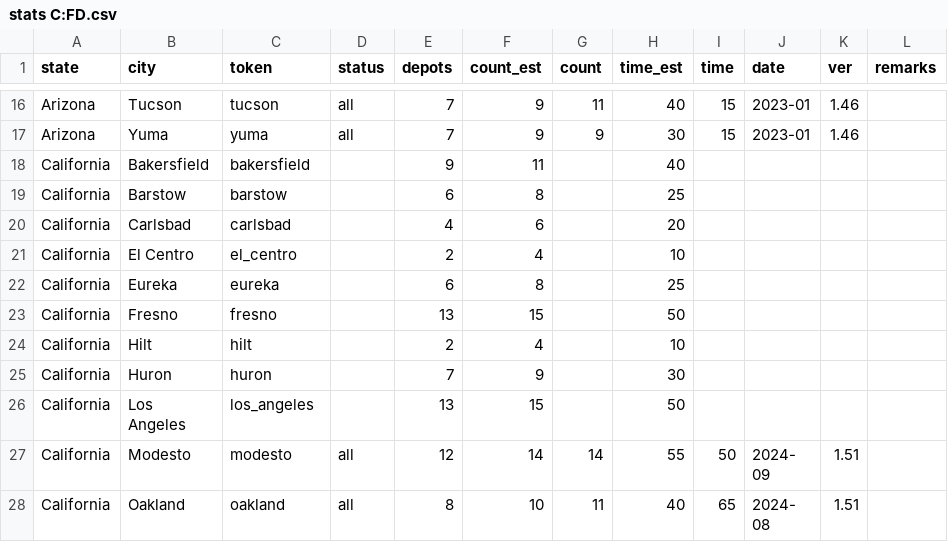
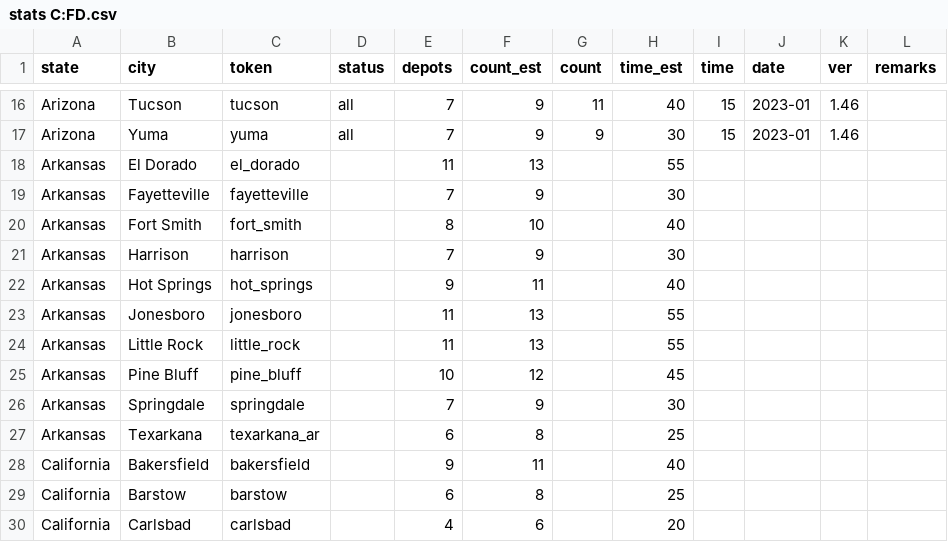
Before and after one commit to nautofon/cfd, a CSV file: stats C:FD.csv, drawn as a sheet; only a part is shown, gaps mark what is left out; the shorter side is filled out with more unchanged rows; the diff names each change by its address in the sheet, - before the commit and + after, or states it on an @@ line.

Commit message:
Update stats and map for Arkansas

```diff
--- a/stats C:FD.csv
+++ b/stats C:FD.csv
+row 18: Arkansas | El Dorado | el_dorado |  | 11 | 13 |  | 55
+row 19: Arkansas | Fayetteville | fayetteville |  | 7 | 9 |  | 30
+row 20: Arkansas | Fort Smith | fort_smith |  | 8 | 10 |  | 40
+row 21: Arkansas | Harrison | harrison |  | 7 | 9 |  | 30
+row 22: Arkansas | Hot Springs | hot_springs |  | 9 | 11 |  | 40
+row 23: Arkansas | Jonesboro | jonesboro |  | 11 | 13 |  | 55
+row 24: Arkansas | Little Rock | little_rock |  | 11 | 13 |  | 55
+row 25: Arkansas | Pine Bluff | pine_bluff |  | 10 | 12 |  | 45
+row 26: Arkansas | Springdale | springdale |  | 7 | 9 |  | 30
+row 27: Arkansas | Texarkana | texarkana_ar |  | 6 | 8 |  | 25
```
Also changed, not shown: 1 other file.
